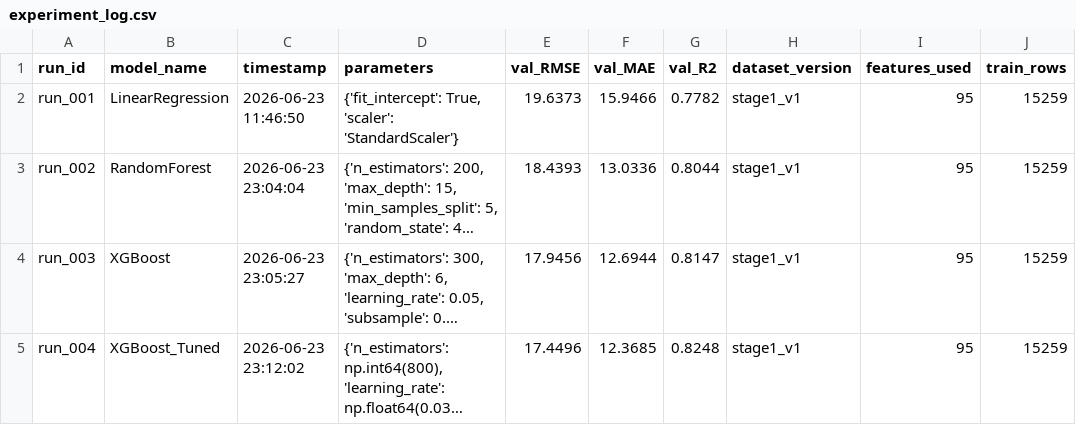
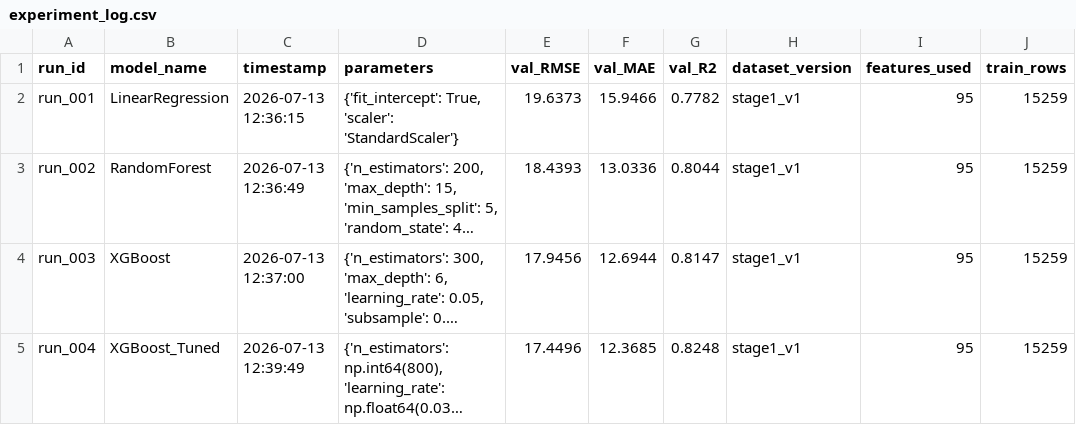
Before and after one commit to arjunk202/Aircraft-Engine-upd, a CSV file: Aircraft-Engine-Predictive-Maintenance_-main/MLOPS_PIPELINE/model_metadata_store/experiment_log.csv, drawn as a sheet; only a part is shown; long unchanged cells end in …; the diff names each change by its address in the sheet, - before the commit and + after, or states it on an @@ line.

```diff
--- a/Aircraft-Engine-Predictive-Maintenance_-main/MLOPS_PIPELINE/model_metadata_store/experiment_log.csv
+++ b/Aircraft-Engine-Predictive-Maintenance_-main/MLOPS_PIPELINE/model_metadata_store/experiment_log.csv
-C2 (timestamp): 2026-06-23 11:46:50
+C2 (timestamp): 2026-07-13 12:36:15
-C3 (timestamp): 2026-06-23 23:04:04
+C3 (timestamp): 2026-07-13 12:36:49
-C4 (timestamp): 2026-06-23 23:05:27
+C4 (timestamp): 2026-07-13 12:37:00
-C5 (timestamp): 2026-06-23 23:12:02
+C5 (timestamp): 2026-07-13 12:39:49
```
Also changed, not shown: 14 other files.
